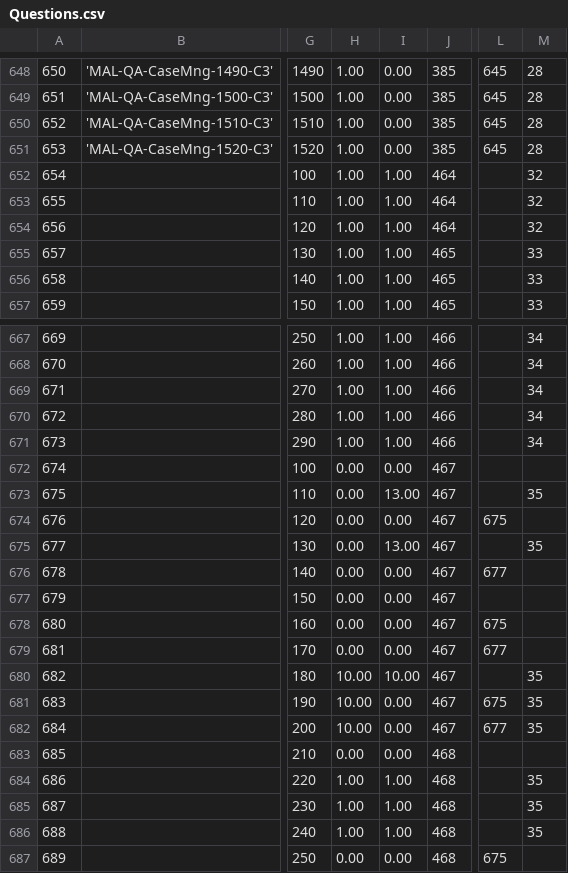
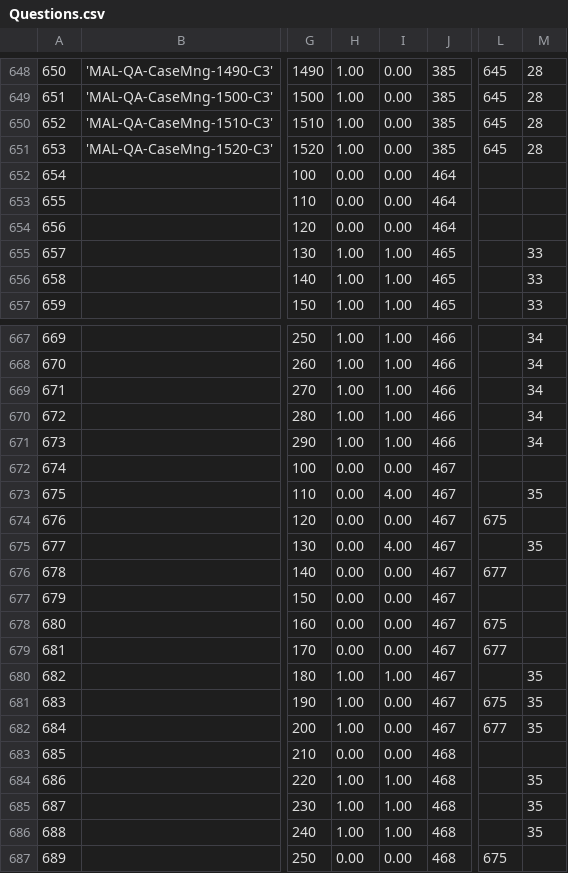
Before and after one commit to EyeSeeTea/malariapp, a CSV file: app/src/main/assets/Questions.csv, drawn as a sheet; only a part is shown, gaps mark what is left out; the diff names each change by its address in the sheet, - before the commit and + after, or states it on an @@ line.

```diff
--- a/app/src/main/assets/Questions.csv
+++ b/app/src/main/assets/Questions.csv
-H652:H654: 1.00
+H652:H654: 0.00
-I652:I654: 1.00
+I652:I654: 0.00
-M652:M654: 32
+M652:M654: (empty)
-I673: 13.00
+I673: 4.00
-I675: 13.00
+I675: 4.00
-H680:H682: 10.00
+H680:H682: 1.00
-I680: 10.00
+I680: 1.00
```
Also changed, not shown: app/src/main/assets/CompositiveScores.csv.
